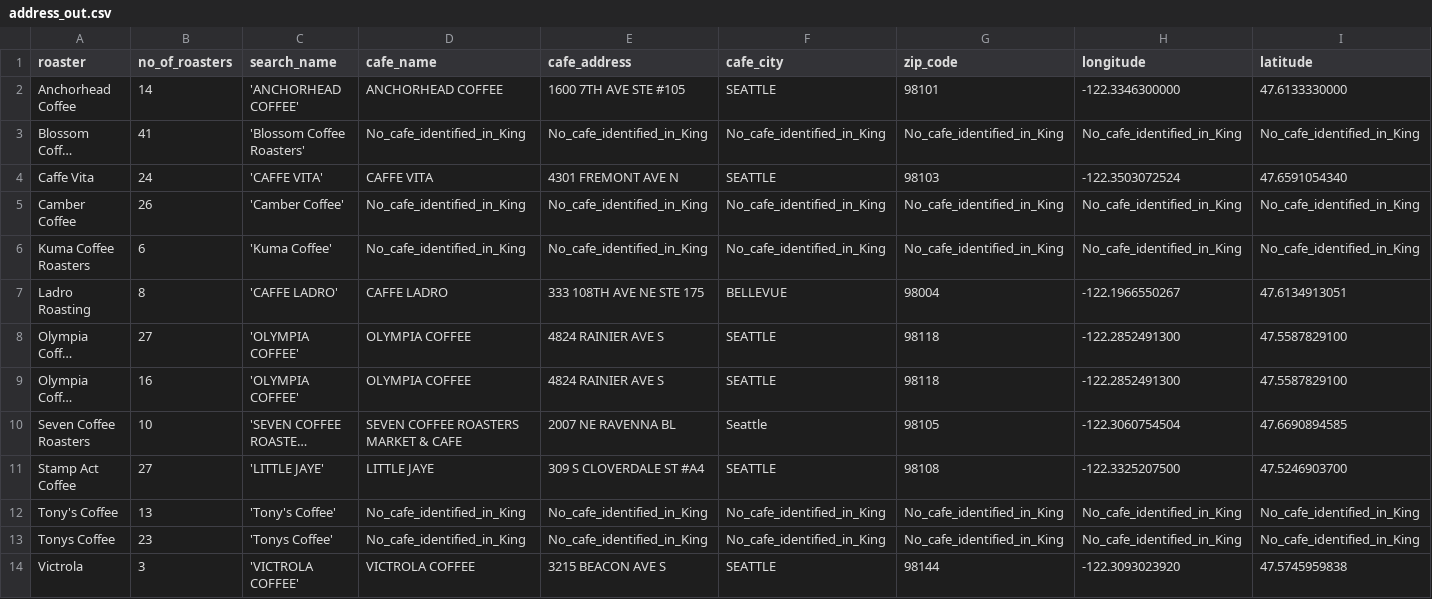
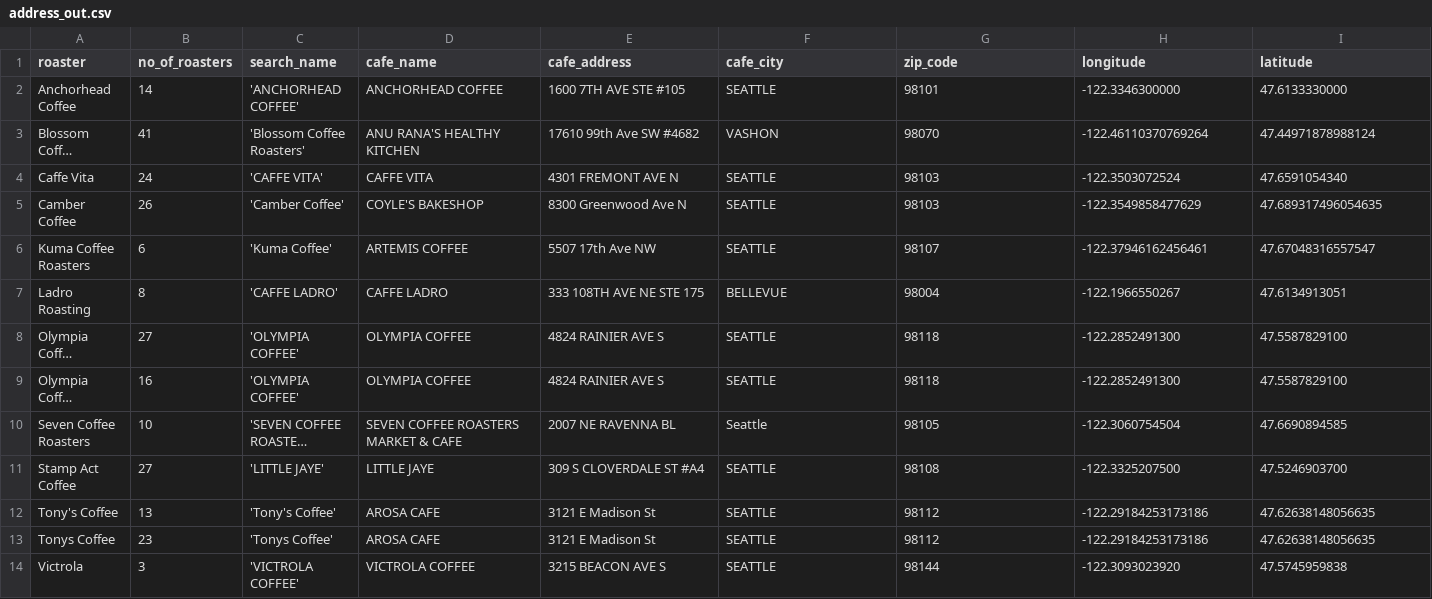
Before and after one commit to jsyliang/CoffeeMatch, a CSV file: data/processed/address_out.csv, drawn as a sheet; only a part is shown; long unchanged cells end in …; the diff names each change by its address in the sheet, - before the commit and + after, or states it on an @@ line.

Commit message:
updated UI and added additional cafe locations so we have one for each roaster

```diff
--- a/data/processed/address_out.csv
+++ b/data/processed/address_out.csv
-D3 (cafe_name): No_cafe_identified_in_King
+D3 (cafe_name): ANU RANA'S HEALTHY KITCHEN
-E3 (cafe_address): No_cafe_identified_in_King
+E3 (cafe_address): 17610 99th Ave SW #4682
-F3 (cafe_city): No_cafe_identified_in_King
+F3 (cafe_city): VASHON
-G3 (zip_code): No_cafe_identified_in_King
+G3 (zip_code): 98070
-H3 (longitude): No_cafe_identified_in_King
+H3 (longitude): -122.46110370769264
-I3 (latitude): No_cafe_identified_in_King
+I3 (latitude): 47.44971878988124
-D5 (cafe_name): No_cafe_identified_in_King
+D5 (cafe_name): COYLE'S BAKESHOP
-E5 (cafe_address): No_cafe_identified_in_King
+E5 (cafe_address): 8300 Greenwood Ave N
-F5:F6 (cafe_city): No_cafe_identified_in_King
+F5:F6 (cafe_city): SEATTLE
-G5 (zip_code): No_cafe_identified_in_King
+G5 (zip_code): 98103
-H5 (longitude): No_cafe_identified_in_King
+H5 (longitude): -122.3549858477629
-I5 (latitude): No_cafe_identified_in_King
+I5 (latitude): 47.689317496054635
-D6 (cafe_name): No_cafe_identified_in_King
+D6 (cafe_name): ARTEMIS COFFEE
-E6 (cafe_address): No_cafe_identified_in_King
+E6 (cafe_address): 5507 17th Ave NW
-G6 (zip_code): No_cafe_identified_in_King
+G6 (zip_code): 98107
-H6 (longitude): No_cafe_identified_in_King
+H6 (longitude): -122.37946162456461
-I6 (latitude): No_cafe_identified_in_King
+I6 (latitude): 47.67048316557547
-D12:D13 (cafe_name): No_cafe_identified_in_King
+D12:D13 (cafe_name): AROSA CAFE
-E12:E13 (cafe_address): No_cafe_identified_in_King
+E12:E13 (cafe_address): 3121 E Madison St
-F12:F13 (cafe_city): No_cafe_identified_in_King
+F12:F13 (cafe_city): SEATTLE
-G12:G13 (zip_code): No_cafe_identified_in_King
+G12:G13 (zip_code): 98112
-H12:H13 (longitude): No_cafe_identified_in_King
+H12:H13 (longitude): -122.29184253173186
-I12:I13 (latitude): No_cafe_identified_in_King
+I12:I13 (latitude): 47.62638148056635
```
Also changed, not shown: 2 other files.
